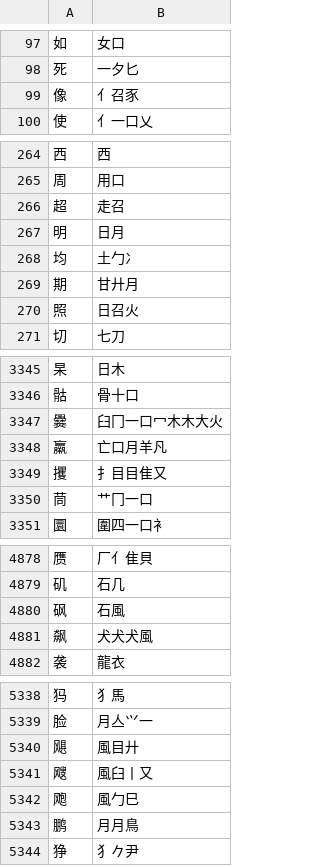
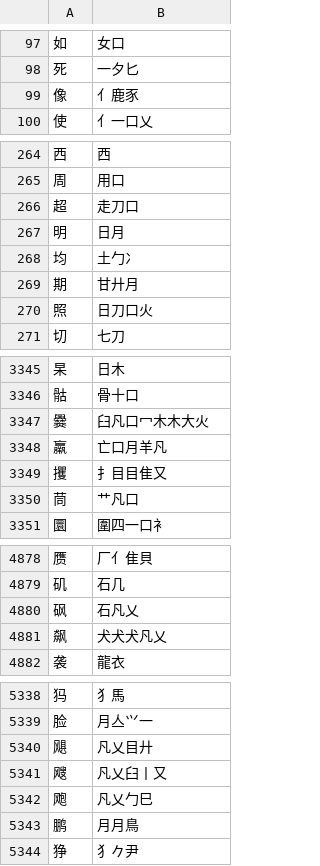
Before and after one commit to chenlin014/youxiong, a TSV file: jz-scheme/xingyi/common-jt.tsv, drawn as a sheet; only a part is shown, gaps mark what is left out; the diff covers the shown part only.

```diff
--- a/jz-scheme/xingyi/common-jt.tsv
+++ b/jz-scheme/xingyi/common-jt.tsv
@@ -98,3 +98,3 @@
 死	一夕匕
-像	亻召豕
+像	亻鹿豕
 使	亻一口乂
@@ -265,3 +265,3 @@
 周	用口
-超	走召
+超	走刀口
 明	日月
@@ -269,3 +269,3 @@
 期	甘廾月
-照	日召火
+照	日刀口火
 切	七刀
@@ -3346,6 +3346,6 @@
 骷	骨十口
-爨	臼冂一口冖木木大火
+爨	臼凡口冖木木大火
 羸	亡口月羊凡
 攫	扌目目隹又
-茼	艹冂一口
+茼	艹凡口
 圜	圍四一口衤
@@ -4879,4 +4879,4 @@
 矶	石几
-砜	石風
-飙	犬犬犬風
+砜	石凡乂
+飙	犬犬犬凡乂
 袭	龍衣
@@ -5339,5 +5339,5 @@
 脸	月亼⺍一
-飓	風目廾
-飕	風臼丨又
-飑	風勹巳
+飓	凡乂目廾
+飕	凡乂臼丨又
+飑	凡乂勹巳
 鹏	月月鳥
```
Also changed, not shown: 58 edited cells elsewhere in this file, jz-scheme/xingyi/chordmap/zaolin.tsv, jz-scheme/xingyi/priority-table/abyz-jp-patch.tsv, 12 other files.
